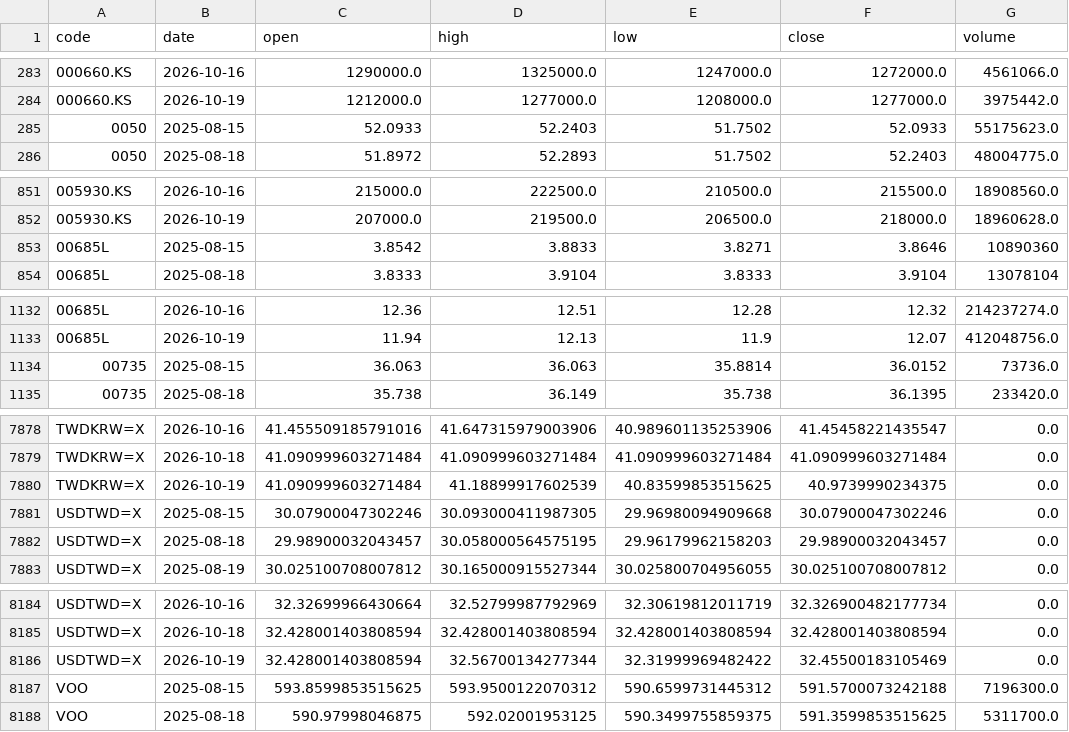
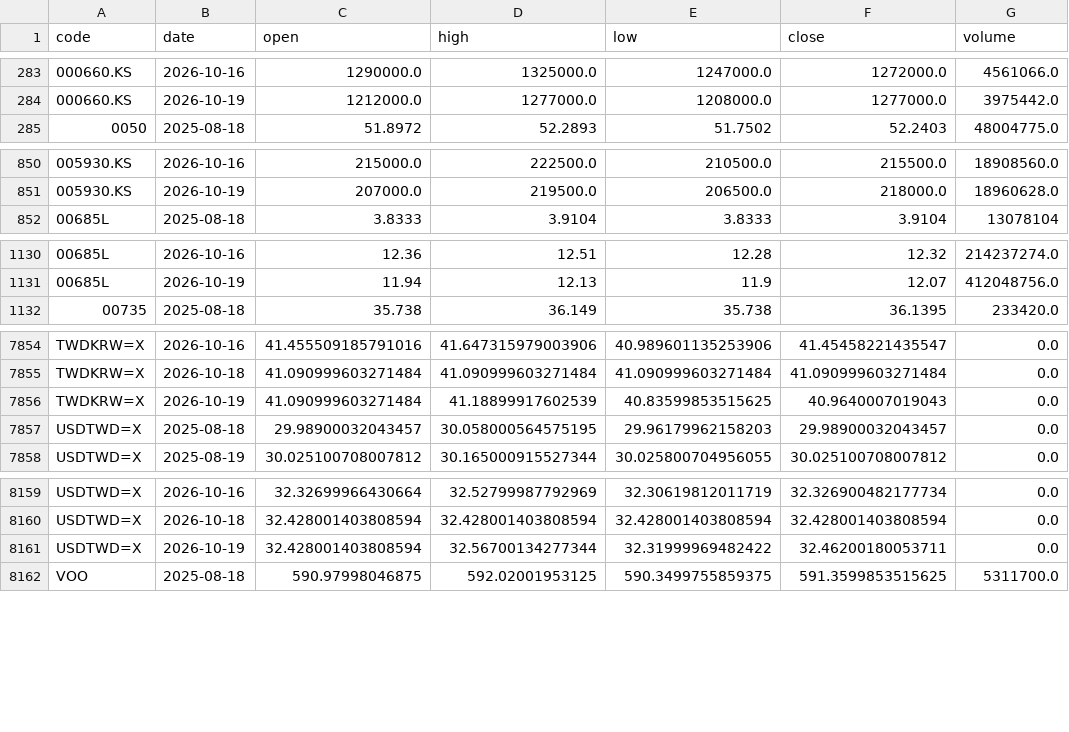
Before and after one commit to u6x06a/-tw-watchlist-data, a CSV file: data/prices_adj.csv, drawn as a sheet; only a part is shown, gaps mark what is left out; the diff covers the shown part only.

Commit message:
update derived data 2026-10-20

```diff
--- a/data/prices_adj.csv
+++ b/data/prices_adj.csv
@@ -284,3 +284,2 @@ code,date,open,high,low,close,volume
 000660.KS,2026-10-19,1212000.0,1277000.0,1208000.0,1277000.0,3975442.0
-0050,2025-08-15,52.0933,52.2403,51.7502,52.0933,55175623.0
 0050,2025-08-18,51.8972,52.2893,51.7502,52.2403,48004775.0
@@ -852,3 +851,2 @@ code,date,open,high,low,close,volume
 005930.KS,2026-10-19,207000.0,219500.0,206500.0,218000.0,18960628.0
-00685L,2025-08-15,3.8542,3.8833,3.8271,3.8646,10890360
 00685L,2025-08-18,3.8333,3.9104,3.8333,3.9104,13078104
@@ -1133,3 +1131,2 @@ code,date,open,high,low,close,volume
 00685L,2026-10-19,11.94,12.13,11.9,12.07,412048756.0
-00735,2025-08-15,36.063,36.063,35.8814,36.0152,73736.0
 00735,2025-08-18,35.738,36.149,35.738,36.1395,233420.0
@@ -7879,4 +7855,3 @@ TWDKRW=X,2026-10-16,41.455509185791016,41.647315979003906,40.989601135253906,41.
 TWDKRW=X,2026-10-18,41.090999603271484,41.090999603271484,41.090999603271484,41.090999603271484,0.0
-TWDKRW=X,2026-10-19,41.090999603271484,41.18899917602539,40.83599853515625,40.9739990234375,0.0
-USDTWD=X,2025-08-15,30.07900047302246,30.093000411987305,29.96980094909668,30.07900047302246,0.0
+TWDKRW=X,2026-10-19,41.090999603271484,41.18899917602539,40.83599853515625,40.9640007019043,0.0
 USDTWD=X,2025-08-18,29.98900032043457,30.058000564575195,29.96179962158203,29.98900032043457,0.0
@@ -8185,4 +8160,3 @@ USDTWD=X,2026-10-16,32.32699966430664,32.52799987792969,32.30619812011719,32.326
 USDTWD=X,2026-10-18,32.428001403808594,32.428001403808594,32.428001403808594,32.428001403808594,0.0
-USDTWD=X,2026-10-19,32.428001403808594,32.56700134277344,32.31999969482422,32.45500183105469,0.0
-VOO,2025-08-15,593.8599853515625,593.9500122070312,590.6599731445312,591.5700073242188,7196300.0
+USDTWD=X,2026-10-19,32.428001403808594,32.56700134277344,32.31999969482422,32.46200180053711,0.0
 VOO,2025-08-18,590.97998046875,592.02001953125,590.3499755859375,591.3599853515625,5311700.0
```
Also changed, not shown: 21 removed rows elsewhere in this file, data/adj_factors.csv, 11 other files.
